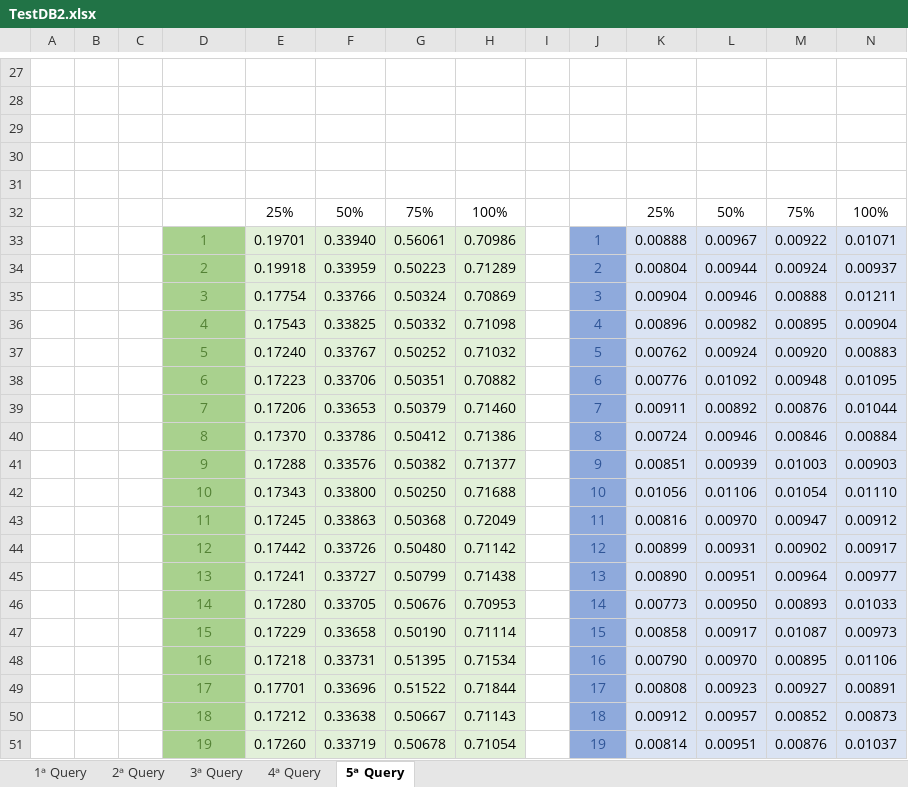
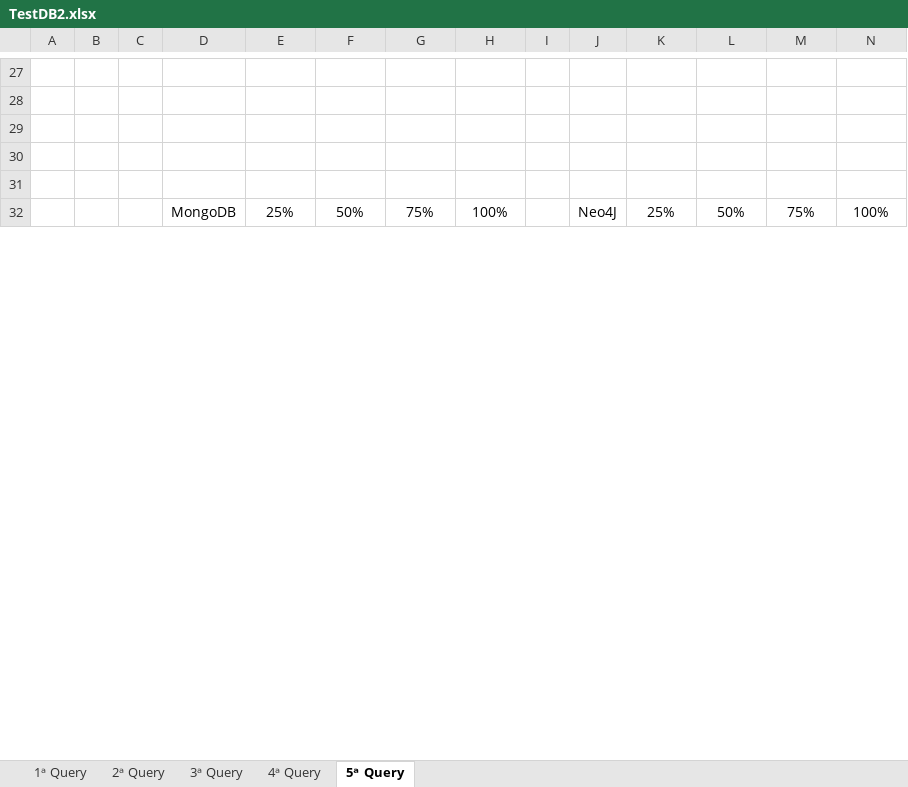
Before and after one commit to dannydenovi/ProgettoDBNoSQL, an Excel workbook: TestDB2.xlsx, sheet 5ᵃ Query, drawn as a sheet; only a part is shown, gaps mark what is left out; values as stored, in another font and other column widths than the file's, no borders; charts and pictures and table styles not drawn; removed rows and columns are numbered as before the commit, all else as after; rows hold the shown columns only; the diff covers the shown part only; the diff names each change by its address in the sheet, - before the commit and + after, or states it on an @@ line.

```diff
--- a/TestDB2.xlsx (sheet 5ᵃ Query)
+++ b/TestDB2.xlsx (sheet 5ᵃ Query)
-D32: (empty)
+D32: MongoDB
-J32: (empty)
+J32: Neo4J
-row 33:  |  |  | 1 | 0.19701 | 0.33940 | 0.56061 | 0.70986 |  | 1 | 0.00888 | 0.00967 | 0.00922 | 0.01071
-row 34:  |  |  | 2 | 0.19918 | 0.33959 | 0.50223 | 0.71289 |  | 2 | 0.00804 | 0.00944 | 0.00924 | 0.00937
-row 35:  |  |  | 3 | 0.17754 | 0.33766 | 0.50324 | 0.70869 |  | 3 | 0.00904 | 0.00946 | 0.00888 | 0.01211
-row 36:  |  |  | 4 | 0.17543 | 0.33825 | 0.50332 | 0.71098 |  | 4 | 0.00896 | 0.00982 | 0.00895 | 0.00904
-row 37:  |  |  | 5 | 0.17240 | 0.33767 | 0.50252 | 0.71032 |  | 5 | 0.00762 | 0.00924 | 0.00920 | 0.00883
-row 38:  |  |  | 6 | 0.17223 | 0.33706 | 0.50351 | 0.70882 |  | 6 | 0.00776 | 0.01092 | 0.00948 | 0.01095
-row 39:  |  |  | 7 | 0.17206 | 0.33653 | 0.50379 | 0.71460 |  | 7 | 0.00911 | 0.00892 | 0.00876 | 0.01044
-row 40:  |  |  | 8 | 0.17370 | 0.33786 | 0.50412 | 0.71386 |  | 8 | 0.00724 | 0.00946 | 0.00846 | 0.00884
-row 41:  |  |  | 9 | 0.17288 | 0.33576 | 0.50382 | 0.71377 |  | 9 | 0.00851 | 0.00939 | 0.01003 | 0.00903
-row 42:  |  |  | 10 | 0.17343 | 0.33800 | 0.50250 | 0.71688 |  | 10 | 0.01056 | 0.01106 | 0.01054 | 0.01110
-row 43:  |  |  | 11 | 0.17245 | 0.33863 | 0.50368 | 0.72049 |  | 11 | 0.00816 | 0.00970 | 0.00947 | 0.00912
-row 44:  |  |  | 12 | 0.17442 | 0.33726 | 0.50480 | 0.71142 |  | 12 | 0.00899 | 0.00931 | 0.00902 | 0.00917
-row 45:  |  |  | 13 | 0.17241 | 0.33727 | 0.50799 | 0.71438 |  | 13 | 0.00890 | 0.00951 | 0.00964 | 0.00977
-row 46:  |  |  | 14 | 0.17280 | 0.33705 | 0.50676 | 0.70953 |  | 14 | 0.00773 | 0.00950 | 0.00893 | 0.01033
-row 47:  |  |  | 15 | 0.17229 | 0.33658 | 0.50190 | 0.71114 |  | 15 | 0.00858 | 0.00917 | 0.01087 | 0.00973
-row 48:  |  |  | 16 | 0.17218 | 0.33731 | 0.51395 | 0.71534 |  | 16 | 0.00790 | 0.00970 | 0.00895 | 0.01106
-row 49:  |  |  | 17 | 0.17701 | 0.33696 | 0.51522 | 0.71844 |  | 17 | 0.00808 | 0.00923 | 0.00927 | 0.00891
-row 50:  |  |  | 18 | 0.17212 | 0.33638 | 0.50667 | 0.71143 |  | 18 | 0.00912 | 0.00957 | 0.00852 | 0.00873
-row 51:  |  |  | 19 | 0.17260 | 0.33719 | 0.50678 | 0.71054 |  | 19 | 0.00814 | 0.00951 | 0.00876 | 0.01037
```
Also changed, not shown: 37 added rows and 18 removed rows elsewhere in this sheet, sheet 3ᵃ Query, sheet 2ᵃ Query, sheet 4ᵃ Query, sheet 1ᵃ Query, charts or pictures.
